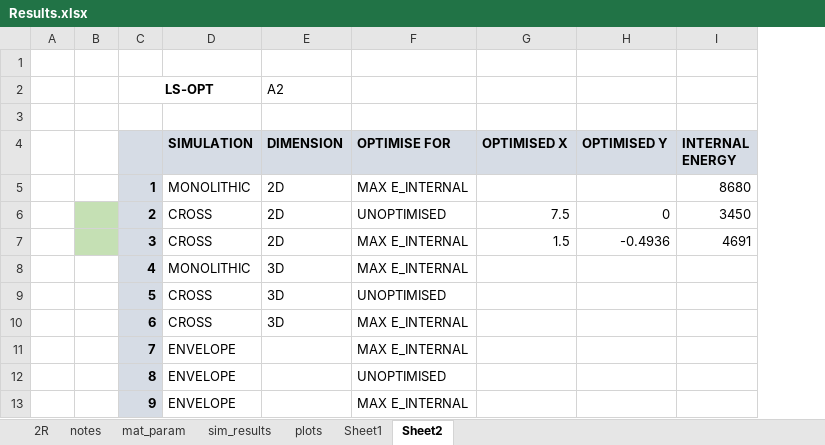
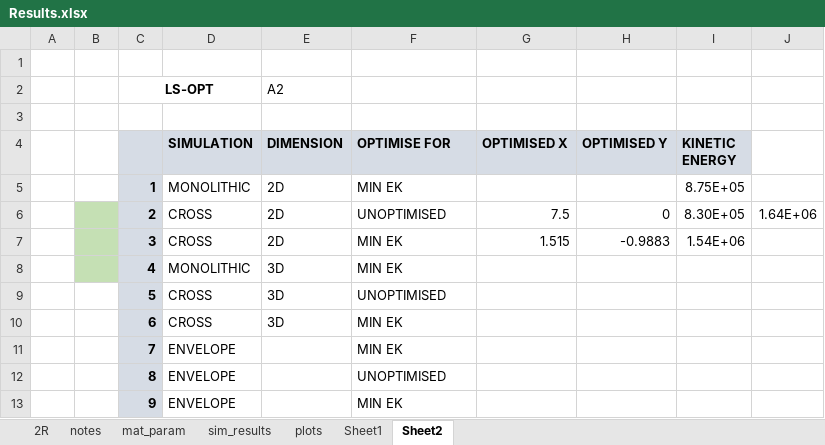
Before and after one commit to amoudes/HVI, an Excel workbook: Results.xlsx, sheet Sheet2, drawn as a sheet; values as stored, in another font and other column widths than the file's, no borders; removed rows and columns are numbered as before the commit, all else as after; the diff names each change by its address in the sheet, - before the commit and + after, or states it on an @@ line.

```diff
--- a/Results.xlsx (sheet Sheet2)
+++ b/Results.xlsx (sheet Sheet2)
-column I (INTERNAL ENERGY), rows 5-7: 8680 | 3450 | 4691
+column I (KINETIC ENERGY), rows 5-7: 8.75E+05 | 8.30E+05 | 1.54E+06
+column J, row 6: 1.64E+06
-F5 (OPTIMISE FOR): MAX E_INTERNAL
+F5 (OPTIMISE FOR): MIN EK
-F7:F8 (OPTIMISE FOR): MAX E_INTERNAL
+F7:F8 (OPTIMISE FOR): MIN EK
-G7 (OPTIMISED X): 1.5
+G7 (OPTIMISED X): 1.515
-H7 (OPTIMISED Y): -0.4936
+H7 (OPTIMISED Y): -0.9883
-B8 fill: none
+B8 fill: #C5E0B4
-F10:F11 (OPTIMISE FOR): MAX E_INTERNAL
+F10:F11 (OPTIMISE FOR): MIN EK
-F13 (OPTIMISE FOR): MAX E_INTERNAL
+F13 (OPTIMISE FOR): MIN EK
```
Also changed, not shown: 3 other files.
